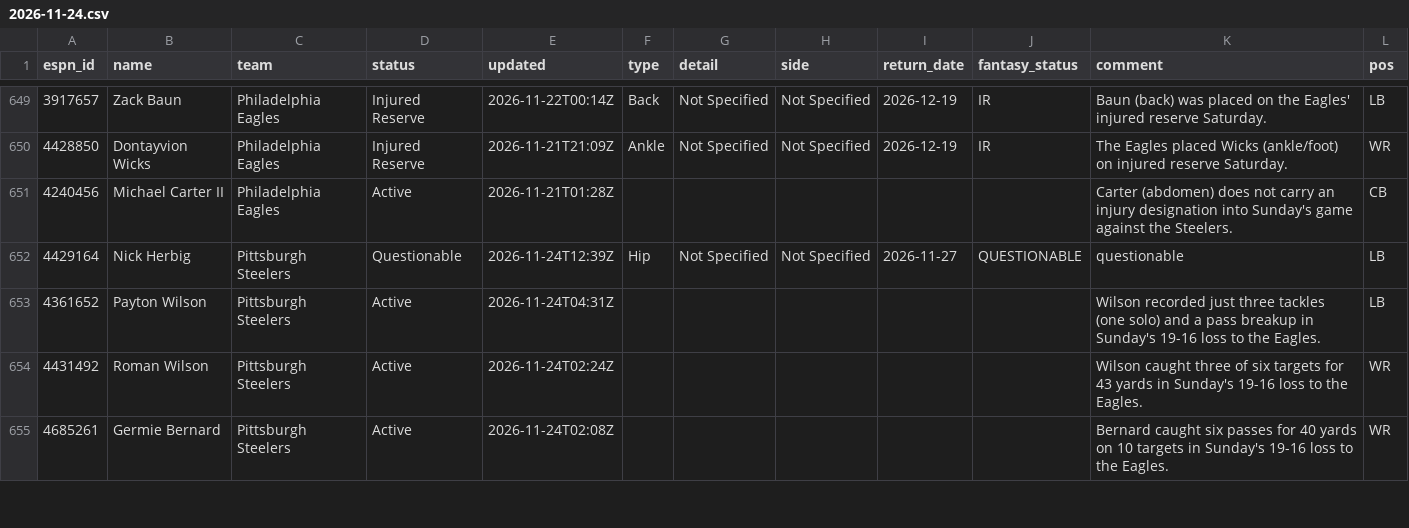
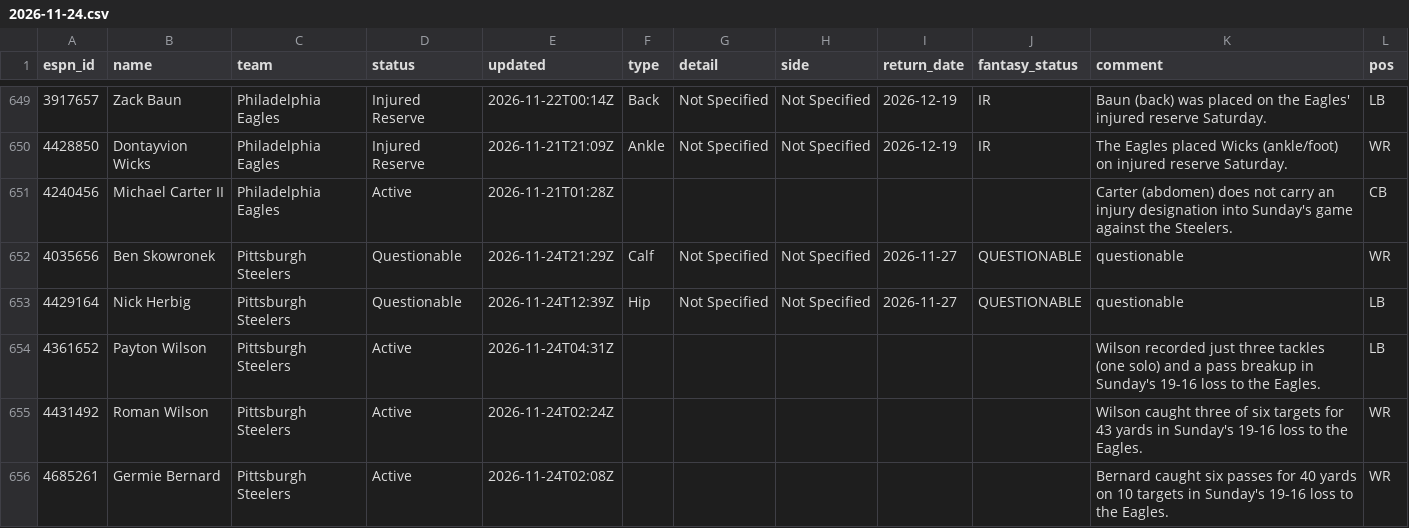
Before and after one commit to ChefJulio/nfl-edge, a CSV file: data/espn_injuries/2026-11-24.csv, drawn as a sheet; only a part is shown, gaps mark what is left out; the diff covers the shown part only.

```diff
--- a/data/espn_injuries/2026-11-24.csv
+++ b/data/espn_injuries/2026-11-24.csv
@@ -651,2 +651,3 @@ espn_id,name,team,status,updated,type,detail,side,return_date,fantasy_status,com
 4240456,Michael Carter II,Philadelphia Eagles,Active,2026-11-21T01:28Z,,,,,,Carter (abdomen) does not carry an injury designation into Sunday's game against the Steelers.,CB
+4035656,Ben Skowronek,Pittsburgh Steelers,Questionable,2026-11-24T21:29Z,Calf,Not Specified,Not Specified,2026-11-27,QUESTIONABLE,questionable,WR
 4429164,Nick Herbig,Pittsburgh Steelers,Questionable,2026-11-24T12:39Z,Hip,Not Specified,Not Specified,2026-11-27,QUESTIONABLE,questionable,LB
```
Also changed, not shown: 1 removed row and 7 edited cells elsewhere in this file, 3 other files.
